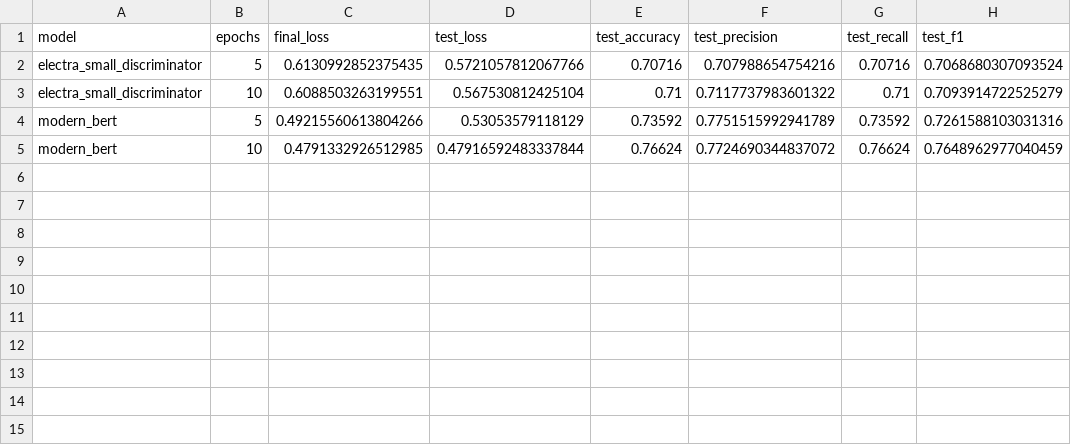
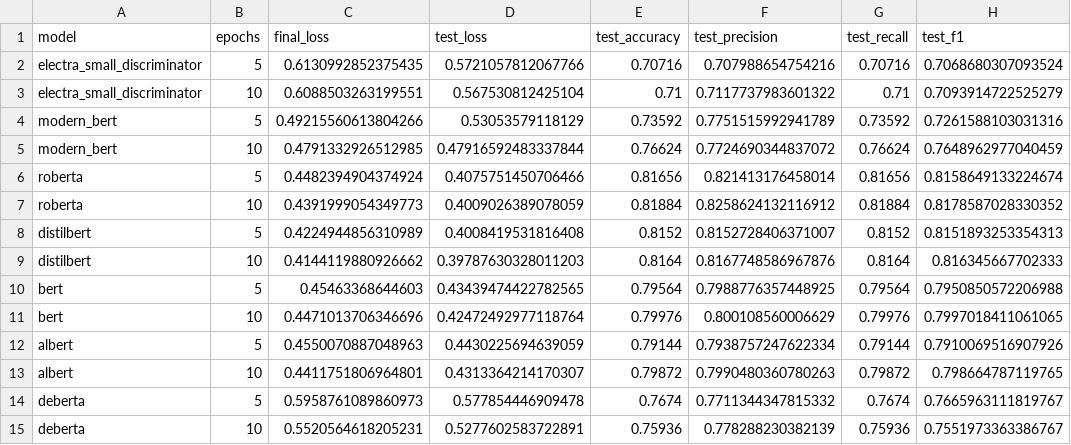
Before and after one commit to p10rahulm/causal-vs-correlated-classification, a CSV file: outputs/imdb_causal_only_precomputed/results_20241231_100417.csv, drawn as a sheet; the diff names each change by its address in the sheet, - before the commit and + after, or states it on an @@ line.

Commit message:
new results, consolidation of old results

```diff
--- a/outputs/imdb_causal_only_precomputed/results_20241231_100417.csv
+++ b/outputs/imdb_causal_only_precomputed/results_20241231_100417.csv
+row 6: roberta | 5 | 0.4482394904374924 | 0.4075751450706466 | 0.81656 | 0.821413176458014 | 0.81656 | 0.8158649133224674
+row 7: roberta | 10 | 0.4391999054349773 | 0.4009026389078059 | 0.81884 | 0.8258624132116912 | 0.81884 | 0.8178587028330352
+row 8: distilbert | 5 | 0.4224944856310989 | 0.4008419531816408 | 0.8152 | 0.8152728406371007 | 0.8152 | 0.8151893253354313
+row 9: distilbert | 10 | 0.4144119880926662 | 0.39787630328011203 | 0.8164 | 0.8167748586967876 | 0.8164 | 0.816345667702333
+row 10: bert | 5 | 0.45463368644603 | 0.43439474422782565 | 0.79564 | 0.7988776357448925 | 0.79564 | 0.7950850572206988
+row 11: bert | 10 | 0.4471013706346696 | 0.42472492977118764 | 0.79976 | 0.800108560006629 | 0.79976 | 0.7997018411061065
+row 12: albert | 5 | 0.4550070887048963 | 0.4430225694639059 | 0.79144 | 0.7938757247622334 | 0.79144 | 0.7910069516907926
+row 13: albert | 10 | 0.4411751806964801 | 0.4313364214170307 | 0.79872 | 0.7990480360780263 | 0.79872 | 0.798664787119765
+row 14: deberta | 5 | 0.5958761089860973 | 0.577854446909478 | 0.7674 | 0.7711344347815332 | 0.7674 | 0.7665963111819767
+row 15: deberta | 10 | 0.5520564618205231 | 0.5277602583722891 | 0.75936 | 0.778288230382139 | 0.75936 | 0.7551973363386767
```
Also changed, not shown: outputs/imdb_sentiment_causal_mediation/results_20250101_162417.csv, outputs/imdb_sentiment_causal_mediation/results_20250101_162435.csv, 1 other file.
